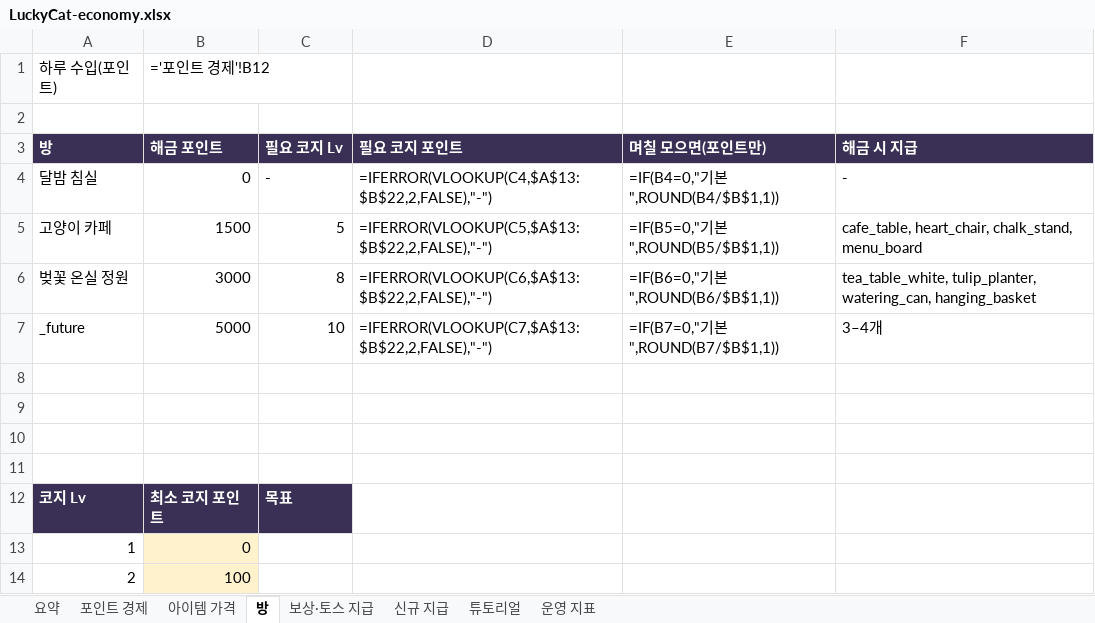
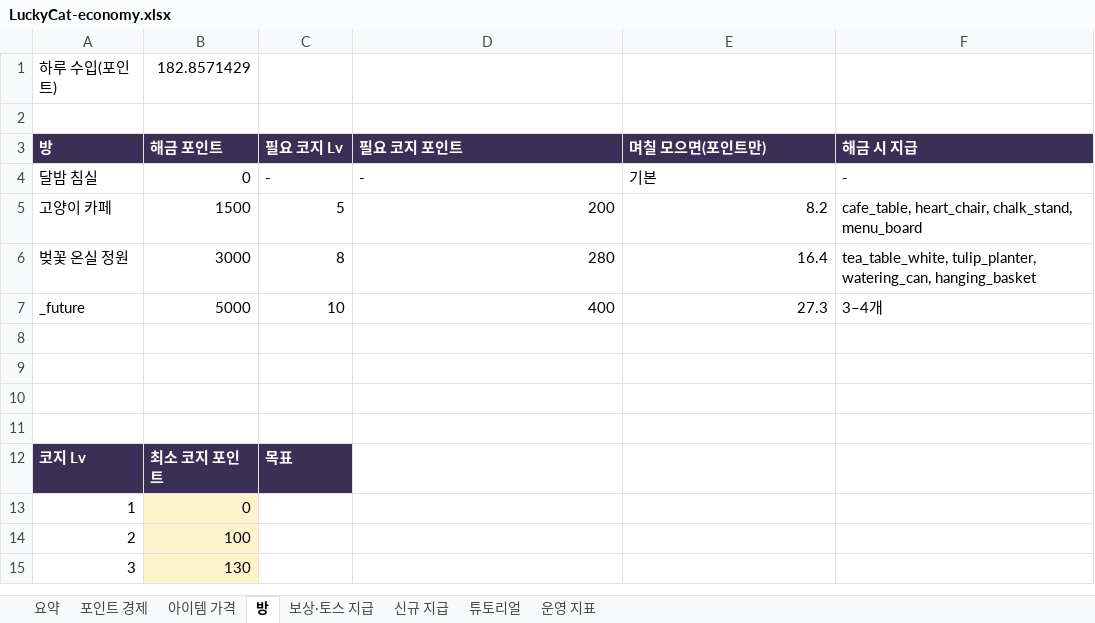
Before and after one commit to kwt0821-toss/good_luck_today, an Excel workbook: config/LuckyCat-economy.xlsx, sheet 방, drawn as a sheet; only a part is shown; the shorter side is filled out with more unchanged rows; values as stored, in another font and other column widths than the file's, no borders; formulas without a stored value are shown as written; the diff names each change by its address in the sheet, - before the commit and + after, or states it on an @@ line.

```diff
--- a/config/LuckyCat-economy.xlsx (sheet 방)
+++ b/config/LuckyCat-economy.xlsx (sheet 방)
-B1: ='포인트 경제'!B12
+B1: 182.8571429
-D4: =IFERROR(VLOOKUP(C4,$A$13:$B$22,2,FALSE),"-")
+D4: -
-E4: =IF(B4=0,"기본",ROUND(B4/$B$1,1))
+E4: 기본
-D5: =IFERROR(VLOOKUP(C5,$A$13:$B$22,2,FALSE),"-")
+D5: 200
-E5: =IF(B5=0,"기본",ROUND(B5/$B$1,1))
+E5: 8.2
-D6: =IFERROR(VLOOKUP(C6,$A$13:$B$22,2,FALSE),"-")
+D6: 280
-E6: =IF(B6=0,"기본",ROUND(B6/$B$1,1))
+E6: 16.4
-D7: =IFERROR(VLOOKUP(C7,$A$13:$B$22,2,FALSE),"-")
+D7: 400
-E7: =IF(B7=0,"기본",ROUND(B7/$B$1,1))
+E7: 27.3
```
Also changed, not shown: sheet 아이템 가격, sheet 보상·토스 지급, sheet 포인트 경제, sheet 신규 지급, sheet 요약, charts or pictures, 1 other file.
